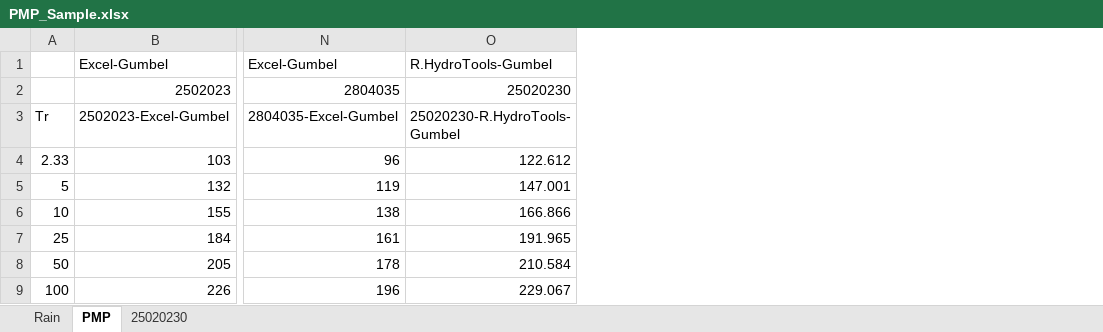
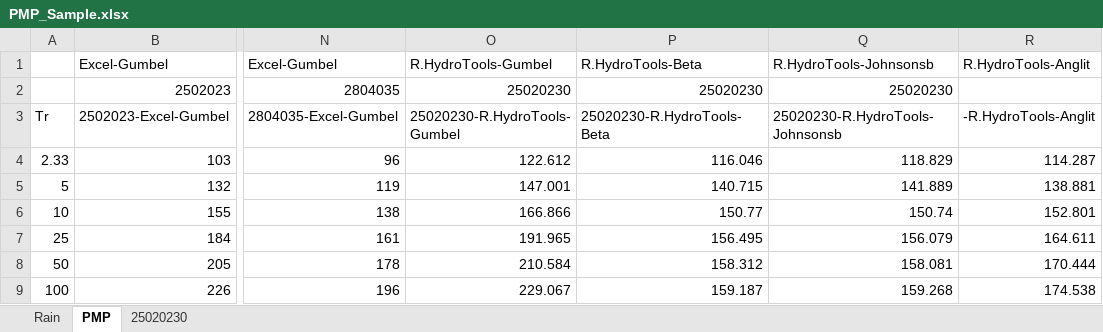
Before and after one commit to rcfdtools/R.HydroTools, an Excel workbook: tool/PMP/old/PMP_Sample.xlsx, sheet PMP, drawn as a sheet; only a part is shown, gaps mark what is left out; values as stored, in another font and other column widths than the file's, no borders; charts and pictures not drawn; the diff names each change by its address in the sheet, - before the commit and + after, or states it on an @@ line.

```diff
--- a/tool/PMP/old/PMP_Sample.xlsx (sheet PMP)
+++ b/tool/PMP/old/PMP_Sample.xlsx (sheet PMP)
+column P, rows 1-9: R.HydroTools-Beta | 25020230 | 25020230-R.HydroTools-Beta | 116.046 | 140.715 | 150.77 | 156.495 | 158.312 | 159.187
+column Q, rows 1-9: R.HydroTools-Johnsonsb | 25020230 | 25020230-R.HydroTools-Johnsonsb | 118.829 | 141.889 | 150.74 | 156.079 | 158.081 | 159.268
+column R, rows 1-9: R.HydroTools-Anglit |  | -R.HydroTools-Anglit | 114.287 | 138.881 | 152.801 | 164.611 | 170.444 | 174.538
```
Also changed, not shown: sheet 25020230, charts or pictures, 4 other files.
